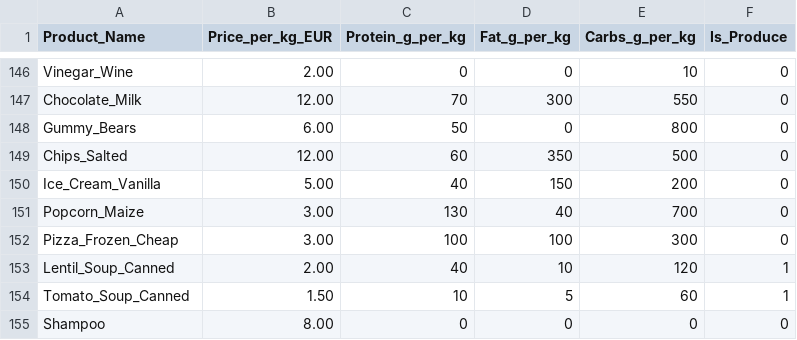
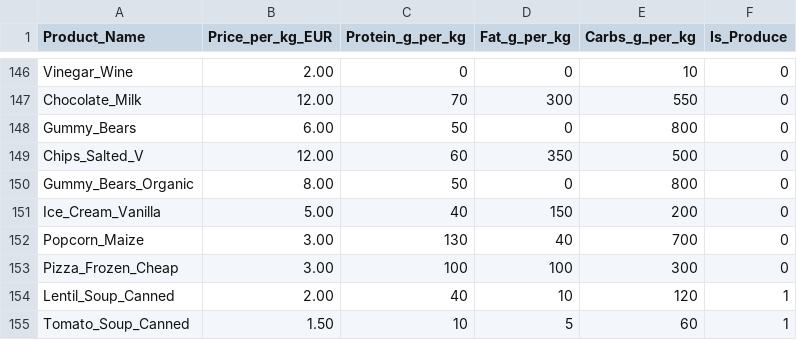
Before and after one commit to Michi49203842/smart-prep-backend, a CSV file: food_data.csv, drawn as a sheet; only a part is shown, gaps mark what is left out; the shorter side is filled out with more unchanged rows.

Commit message:
neue food data

```diff
--- a/food_data.csv
+++ b/food_data.csv
@@ -148,3 +148,4 @@ Chocolate_Milk,12.00,70,300,550,0
 Gummy_Bears,6.00,50,0,800,0
-Chips_Salted,12.00,60,350,500,0
+Chips_Salted_V,12.00,60,350,500,0
+Gummy_Bears_Organic,8.00,50,0,800,0
 Ice_Cream_Vanilla,5.00,40,150,200,0
```
Also changed, not shown: 1 other file.
